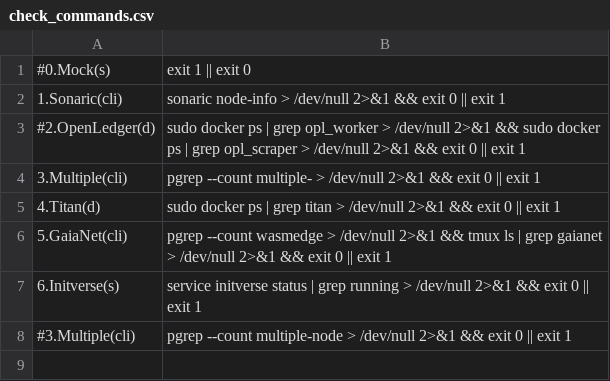
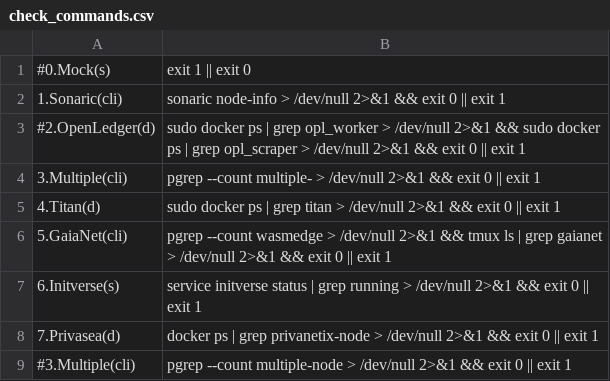
Before and after one commit to repchinskiy/checker_tg, a CSV file: check_commands.csv, drawn as a sheet; the diff names each change by its address in the sheet, - before the commit and + after, or states it on an @@ line.

Commit message:
Add files via upload

```diff
--- a/check_commands.csv
+++ b/check_commands.csv
+row 8: 7.Privasea(d) | docker ps | grep privanetix-node > /dev/null 2>&1 && exit 0 || exit 1
```
